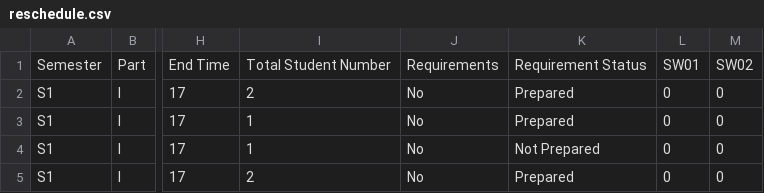
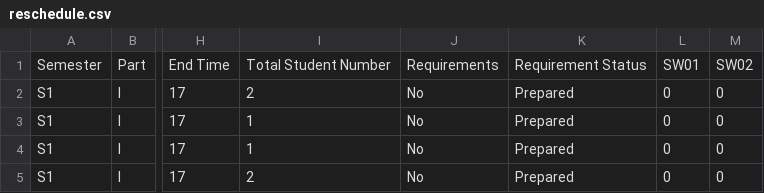
Before and after one commit to Jiawei-Lu/AICEtimetable, a CSV file: reschedule.csv, drawn as a sheet; only a part is shown, gaps mark what is left out; the diff names each change by its address in the sheet, - before the commit and + after, or states it on an @@ line.

Commit message:
Update reschedule.csv

```diff
--- a/reschedule.csv
+++ b/reschedule.csv
-K4: Not Prepared
+K4: Prepared
```
